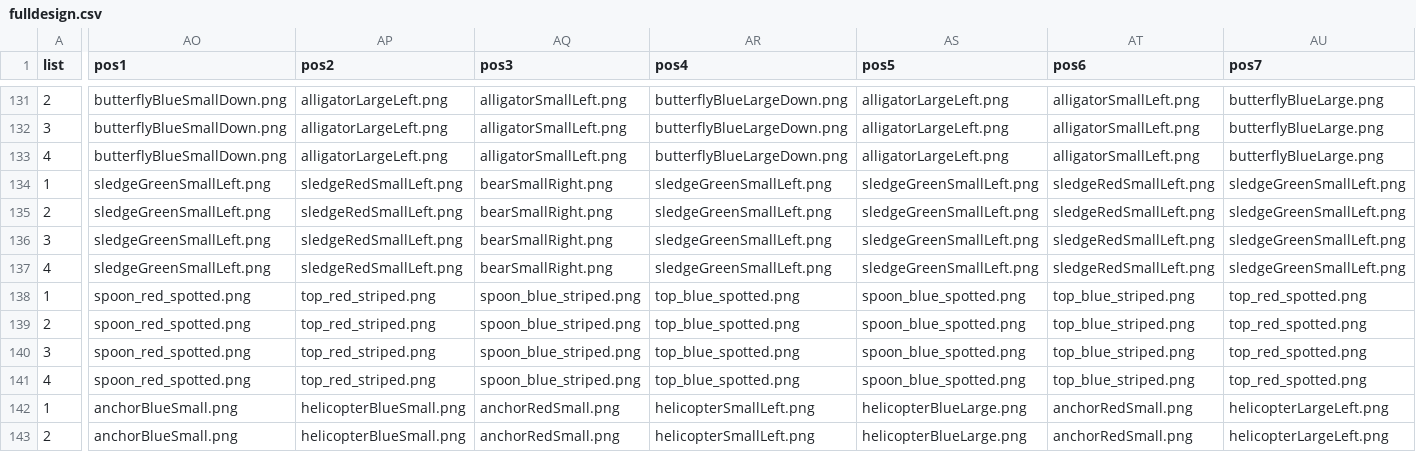
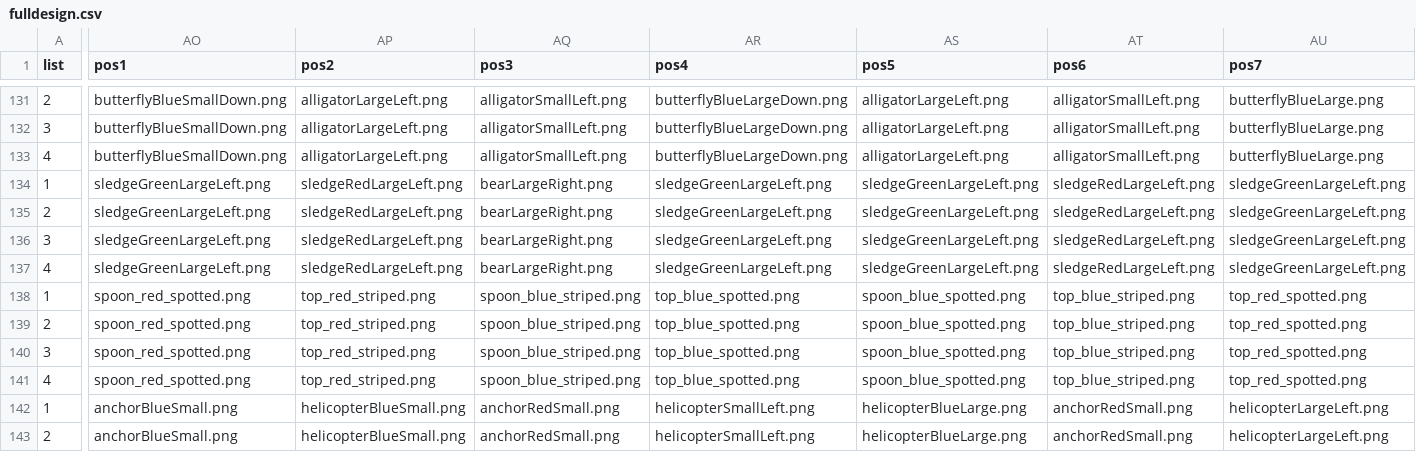
Before and after one commit to awpzs/RC_ENG_Priming_RC, a CSV file: chunk_includes/fulldesign.csv, drawn as a sheet; only a part is shown, gaps mark what is left out; the diff covers the shown part only; the diff names each change by its address in the sheet, - before the commit and + after, or states it on an @@ line.

```diff
--- a/chunk_includes/fulldesign.csv
+++ b/chunk_includes/fulldesign.csv
-AO134:AO137 (pos1): sledgeGreenSmallLeft.png
+AO134:AO137 (pos1): sledgeGreenLargeLeft.png
-AP134:AP137 (pos2): sledgeRedSmallLeft.png
+AP134:AP137 (pos2): sledgeRedLargeLeft.png
-AQ134:AQ137 (pos3): bearSmallRight.png
+AQ134:AQ137 (pos3): bearLargeRight.png
-AR134:AR137 (pos4): sledgeGreenSmallLeft.png
+AR134:AR137 (pos4): sledgeGreenLargeLeft.png
-AS134:AS137 (pos5): sledgeGreenSmallLeft.png
+AS134:AS137 (pos5): sledgeGreenLargeLeft.png
-AT134:AT137 (pos6): sledgeRedSmallLeft.png
+AT134:AT137 (pos6): sledgeRedLargeLeft.png
-AU134:AU137 (pos7): sledgeGreenSmallLeft.png
+AU134:AU137 (pos7): sledgeGreenLargeLeft.png
```
Also changed, not shown: 4 edited cells elsewhere in this file, 7 other files.
